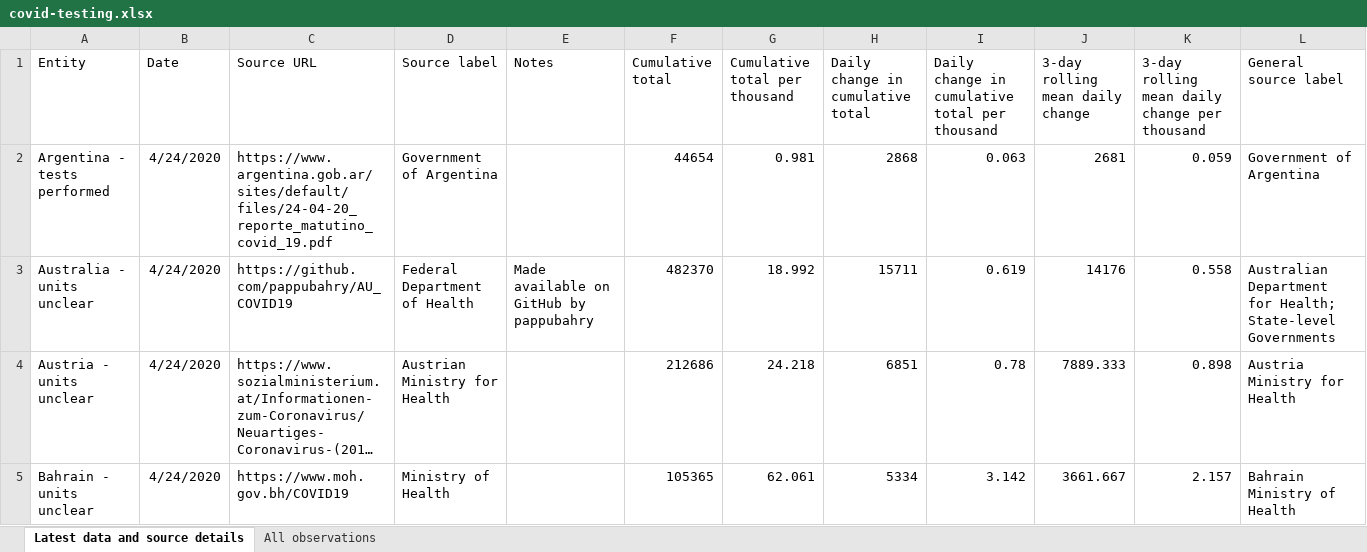
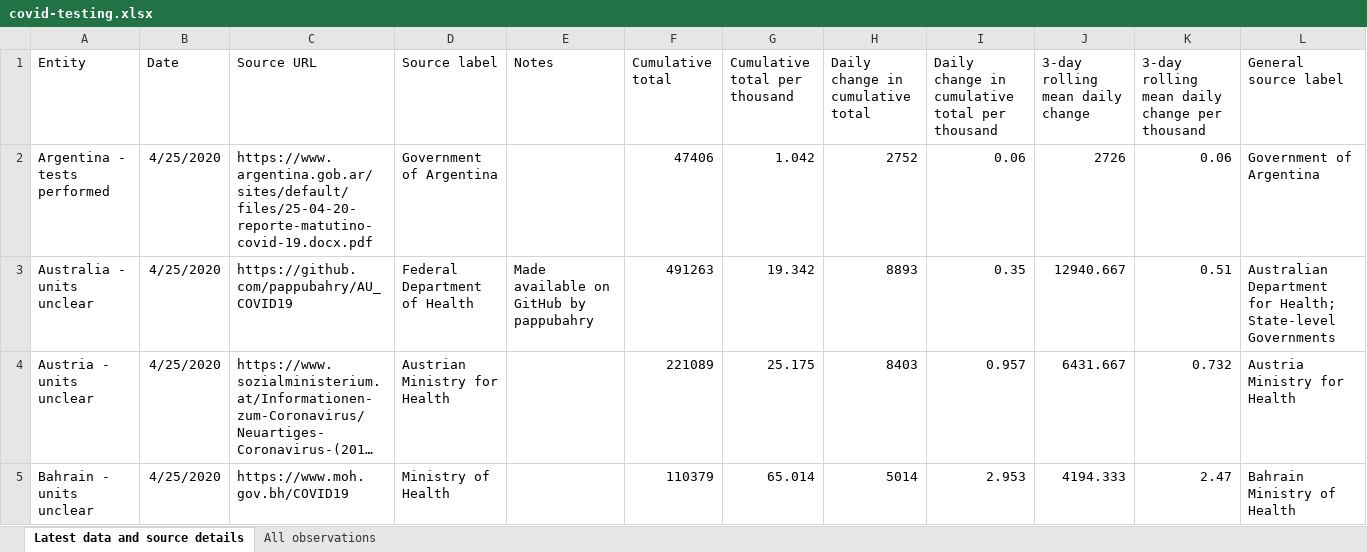
Before and after one commit to hjstein/covid-19-data, an Excel workbook: public/data/testing/covid-testing.xlsx, sheet Latest data and source details, drawn as a sheet; only a part is shown; long unchanged cells end in …; values as stored, in another font and other column widths than the file's, no borders; table styles not drawn; the diff covers the shown part only; the diff names each change by its address in the sheet, - before the commit and + after, or states it on an @@ line.

Commit message:
Updated testing data for 2020-04-25

```diff
--- a/public/data/testing/covid-testing.xlsx (sheet Latest data and source details)
+++ b/public/data/testing/covid-testing.xlsx (sheet Latest data and source details)
-B2:B5 (Date): 4/24/2020
+B2:B5 (Date): 4/25/2020
-C2 (Source URL): https://www.argentina.gob.ar/sites/default/files/24-04-20_reporte_matutino_covid_19.pdf
+C2 (Source URL): https://www.argentina.gob.ar/sites/default/files/25-04-20-reporte-matutino-covid-19.docx.pdf
-F2 (Cumulative total): 44654
+F2 (Cumulative total): 47406
-G2 (Cumulative total per thousand): 0.981
+G2 (Cumulative total per thousand): 1.042
-H2 (Daily change in cumulative total): 2868
+H2 (Daily change in cumulative total): 2752
-I2: 0.063
+I2: 0.06
-J2 (3-day rolling mean daily change): 2681
+J2 (3-day rolling mean daily change): 2726
-K2: 0.059
+K2: 0.06
-F3 (Cumulative total): 482370
+F3 (Cumulative total): 491263
-G3 (Cumulative total per thousand): 18.992
+G3 (Cumulative total per thousand): 19.342
-H3 (Daily change in cumulative total): 15711
+H3 (Daily change in cumulative total): 8893
-I3: 0.619
+I3: 0.35
-J3 (3-day rolling mean daily change): 14176
+J3 (3-day rolling mean daily change): 12940.667
-K3: 0.558
+K3: 0.51
-F4 (Cumulative total): 212686
+F4 (Cumulative total): 221089
-G4 (Cumulative total per thousand): 24.218
+G4 (Cumulative total per thousand): 25.175
-H4 (Daily change in cumulative total): 6851
+H4 (Daily change in cumulative total): 8403
-I4: 0.78
+I4: 0.957
-J4 (3-day rolling mean daily change): 7889.333
+J4 (3-day rolling mean daily change): 6431.667
-K4: 0.898
+K4: 0.732
-F5 (Cumulative total): 105365
+F5 (Cumulative total): 110379
-G5 (Cumulative total per thousand): 62.061
+G5 (Cumulative total per thousand): 65.014
-H5 (Daily change in cumulative total): 5334
+H5 (Daily change in cumulative total): 5014
-I5: 3.142
+I5: 2.953
-J5 (3-day rolling mean daily change): 3661.667
+J5 (3-day rolling mean daily change): 4194.333
-K5: 2.157
+K5: 2.47
```
Also changed, not shown: 429 edited cells elsewhere in this sheet, sheet All observations, public/data/owid-covid-data.xlsx, 3 other files.
